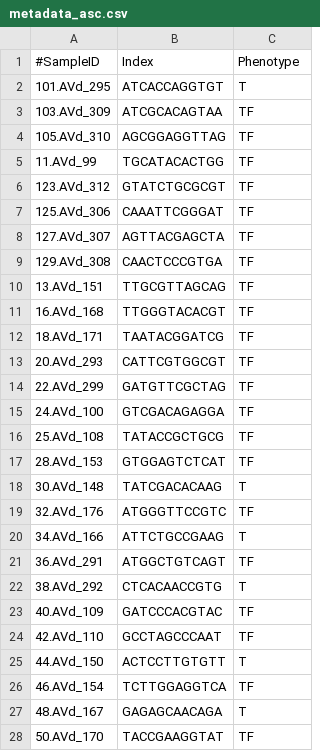
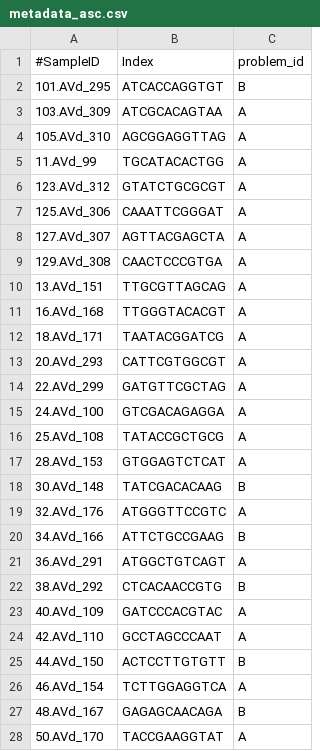
Before and after one commit to adamsorbie/Coleman_Lobner_ATF6_Dysbiosis_Gastroenterology_2018, a CSV file: metadata_asc.csv, drawn as a sheet; only a part is shown; the diff covers the shown part only.

```diff
--- a/metadata_asc.csv
+++ b/metadata_asc.csv
@@ -1,28 +1,28 @@
-#SampleID,Index,Phenotype
-101.AVd_295,ATCACCAGGTGT,T
-103.AVd_309,ATCGCACAGTAA,TF
-105.AVd_310,AGCGGAGGTTAG,TF
-11.AVd_99,TGCATACACTGG,TF
-123.AVd_312,GTATCTGCGCGT,TF
-125.AVd_306,CAAATTCGGGAT,TF
-127.AVd_307,AGTTACGAGCTA,TF
-129.AVd_308,CAACTCCCGTGA,TF
-13.AVd_151,TTGCGTTAGCAG,TF
-16.AVd_168,TTGGGTACACGT,TF
-18.AVd_171,TAATACGGATCG,TF
-20.AVd_293,CATTCGTGGCGT,TF
-22.AVd_299,GATGTTCGCTAG,TF
-24.AVd_100,GTCGACAGAGGA,TF
-25.AVd_108,TATACCGCTGCG,TF
-28.AVd_153,GTGGAGTCTCAT,TF
-30.AVd_148,TATCGACACAAG,T
-32.AVd_176,ATGGGTTCCGTC,TF
-34.AVd_166,ATTCTGCCGAAG,T
-36.AVd_291,ATGGCTGTCAGT,TF
-38.AVd_292,CTCACAACCGTG,T
-40.AVd_109,GATCCCACGTAC,TF
-42.AVd_110,GCCTAGCCCAAT,TF
-44.AVd_150,ACTCCTTGTGTT,T
-46.AVd_154,TCTTGGAGGTCA,TF
-48.AVd_167,GAGAGCAACAGA,T
-50.AVd_170,TACCGAAGGTAT,TF
+#SampleID,Index,problem_id
+101.AVd_295,ATCACCAGGTGT,B
+103.AVd_309,ATCGCACAGTAA,A
+105.AVd_310,AGCGGAGGTTAG,A
+11.AVd_99,TGCATACACTGG,A
+123.AVd_312,GTATCTGCGCGT,A
+125.AVd_306,CAAATTCGGGAT,A
+127.AVd_307,AGTTACGAGCTA,A
+129.AVd_308,CAACTCCCGTGA,A
+13.AVd_151,TTGCGTTAGCAG,A
+16.AVd_168,TTGGGTACACGT,A
+18.AVd_171,TAATACGGATCG,A
+20.AVd_293,CATTCGTGGCGT,A
+22.AVd_299,GATGTTCGCTAG,A
+24.AVd_100,GTCGACAGAGGA,A
+25.AVd_108,TATACCGCTGCG,A
+28.AVd_153,GTGGAGTCTCAT,A
+30.AVd_148,TATCGACACAAG,B
+32.AVd_176,ATGGGTTCCGTC,A
+34.AVd_166,ATTCTGCCGAAG,B
+36.AVd_291,ATGGCTGTCAGT,A
+38.AVd_292,CTCACAACCGTG,B
+40.AVd_109,GATCCCACGTAC,A
+42.AVd_110,GCCTAGCCCAAT,A
+44.AVd_150,ACTCCTTGTGTT,B
+46.AVd_154,TCTTGGAGGTCA,A
+48.AVd_167,GAGAGCAACAGA,B
+50.AVd_170,TACCGAAGGTAT,A
```
Also changed, not shown: 5 edited cells elsewhere in this file, 2 other files.
